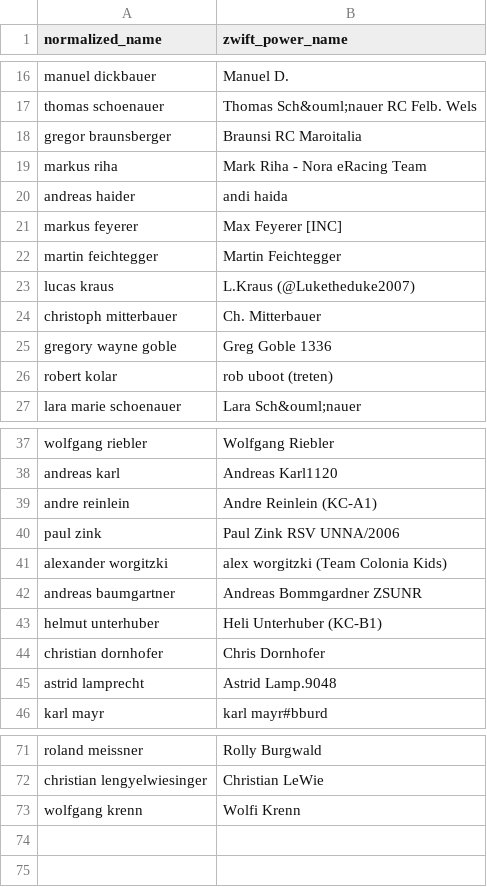
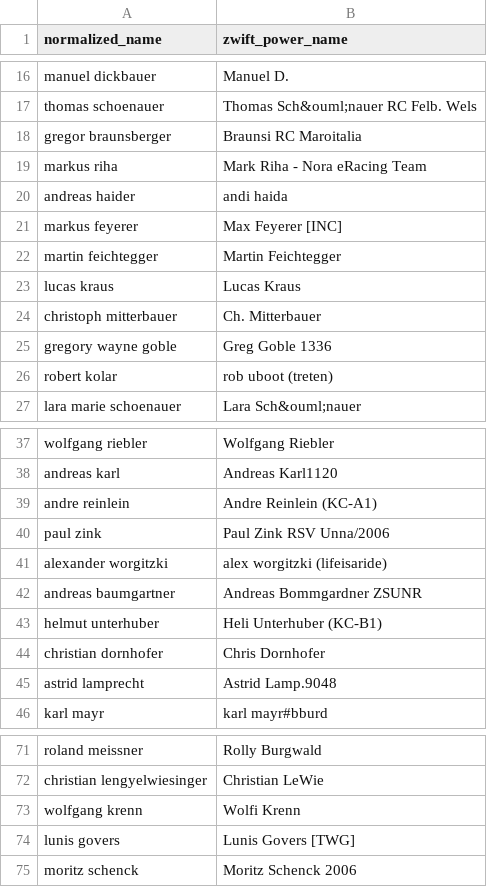
Before and after one commit to ViennaInternationalCyclingClub/vicc.racing, a CSV file: scripts/ecycling-league/realname_mapping.csv, drawn as a sheet; only a part is shown, gaps mark what is left out.

Commit message:
Updated real name mappings

```diff
--- a/scripts/ecycling-league/realname_mapping.csv
+++ b/scripts/ecycling-league/realname_mapping.csv
@@ -22,3 +22,3 @@ markus feyerer,Max Feyerer [INC]
 martin feichtegger,Martin  Feichtegger
-lucas kraus,L.Kraus (@Luketheduke2007)
+lucas kraus,Lucas  Kraus
 christoph mitterbauer,Ch. Mitterbauer
@@ -39,4 +39,4 @@ andreas karl,Andreas Karl1120
 andre reinlein,Andre Reinlein (KC-A1)
-paul zink,Paul Zink RSV UNNA/2006
-alexander worgitzki,alex worgitzki (Team Colonia Kids)
+paul zink,Paul Zink RSV Unna/2006
+alexander worgitzki,alex worgitzki (lifeisaride)
 andreas baumgartner,Andreas Bommgardner ZSUNR
@@ -73 +73,3 @@ christian lengyelwiesinger,Christian LeWie
 wolfgang krenn,Wolfi Krenn
+lunis govers,Lunis Govers [TWG]
+moritz schenck,Moritz Schenck 2006
```
